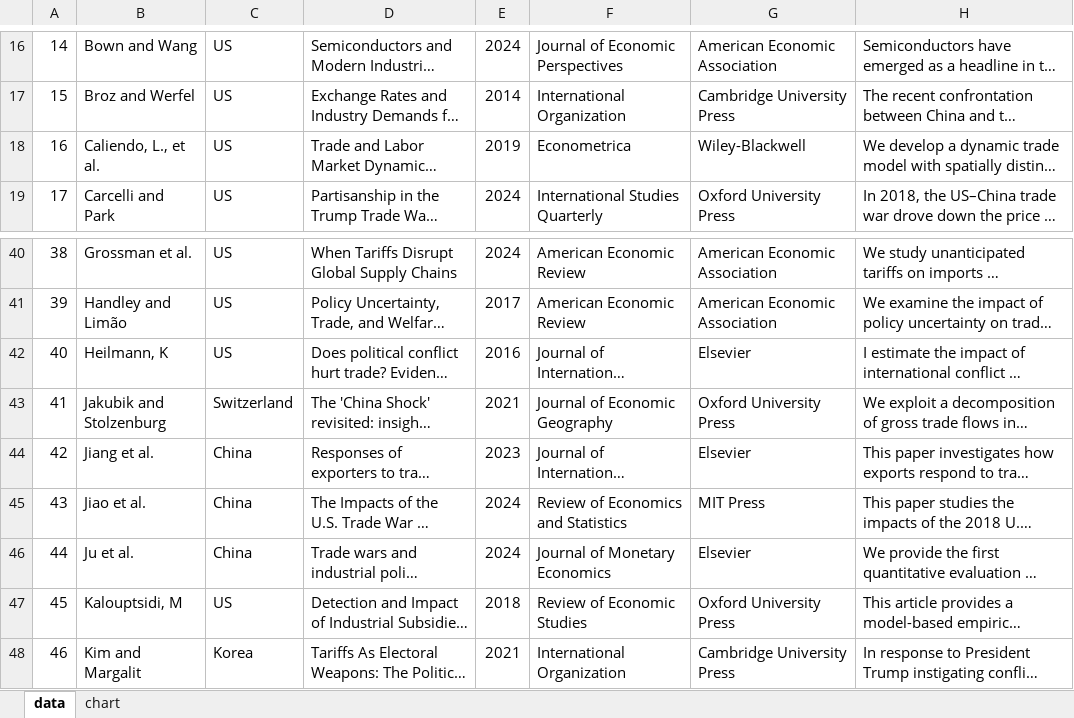
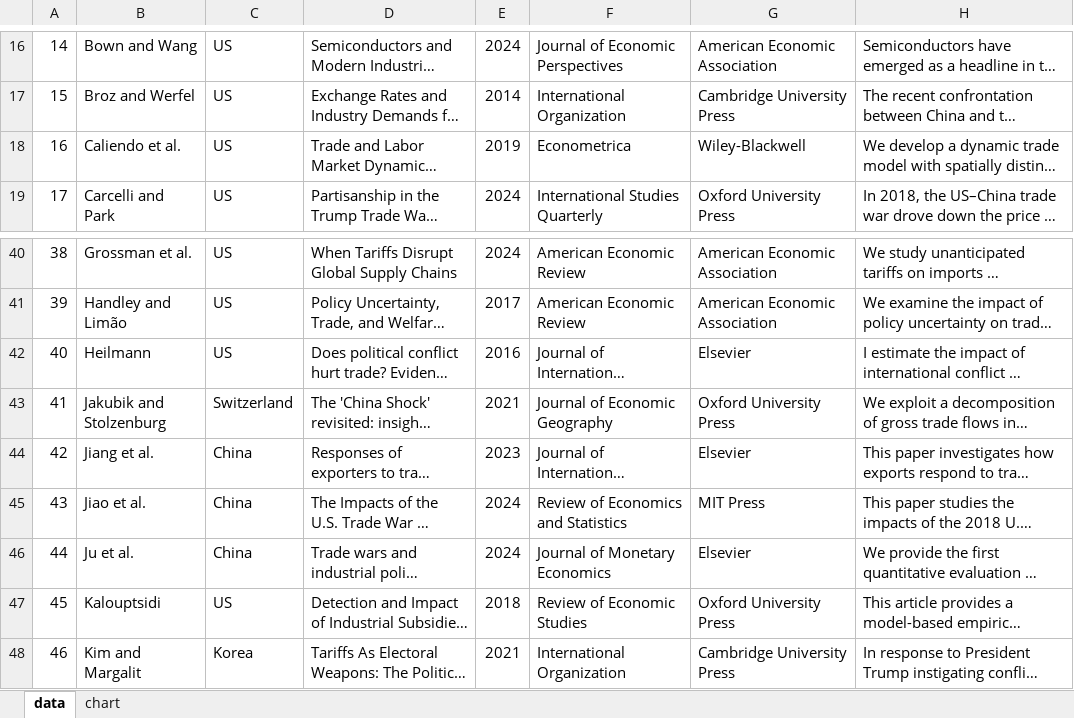
Before and after one commit to Joe-Chan-iStudio-Ltd/researchplymouth, an Excel workbook: slr/tc/data.xlsx, sheet data, drawn as a sheet; only a part is shown, gaps mark what is left out; long unchanged cells end in …; values as stored, in another font and other column widths than the file's, no borders; the diff names each change by its address in the sheet, - before the commit and + after, or states it on an @@ line.

```diff
--- a/slr/tc/data.xlsx (sheet data)
+++ b/slr/tc/data.xlsx (sheet data)
-B18: Caliendo, L., et al.
+B18: Caliendo et al.
-B42: Heilmann, K
+B42: Heilmann
-B47: Kalouptsidi, M
+B47: Kalouptsidi
```
